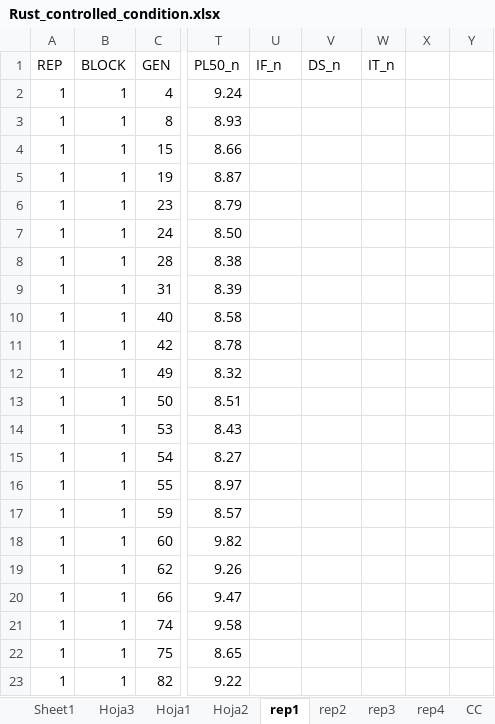
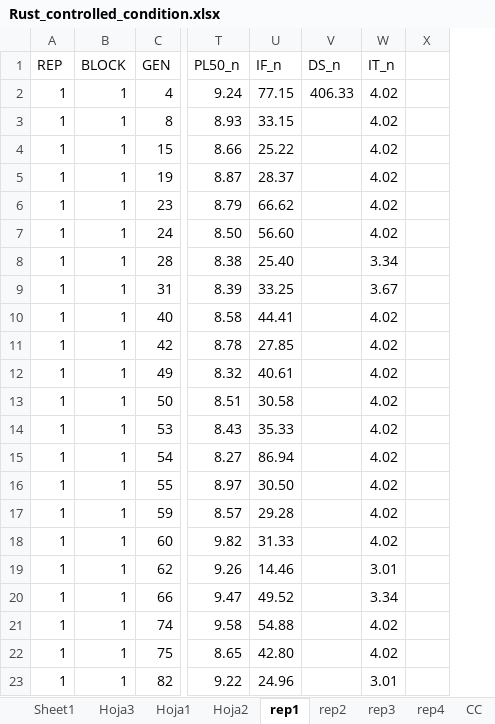
Before and after one commit to SalvaOsuna/Rust-collection, an Excel workbook: data/Rust_controlled_condition.xlsx, sheet rep1, drawn as a sheet; only a part is shown, gaps mark what is left out; values as stored, in another font and other column widths than the file's, no borders; the diff covers the shown part only; the diff names each change by its address in the sheet, - before the commit and + after, or states it on an @@ line.

```diff
--- a/data/Rust_controlled_condition.xlsx (sheet rep1)
+++ b/data/Rust_controlled_condition.xlsx (sheet rep1)
-column Y, empty
-U2 (IF_n): (empty)
+U2 (IF_n): 77.15
-V2 (DS_n): (empty)
+V2 (DS_n): 406.33
-W2:W7 (IT_n): (empty)
+W2:W7 (IT_n): 4.02
-U3 (IF_n): (empty)
+U3 (IF_n): 33.15
-U4 (IF_n): (empty)
+U4 (IF_n): 25.22
-U5 (IF_n): (empty)
+U5 (IF_n): 28.37
-U6 (IF_n): (empty)
+U6 (IF_n): 66.62
-U7 (IF_n): (empty)
+U7 (IF_n): 56.60
-U8 (IF_n): (empty)
+U8 (IF_n): 25.40
-W8 (IT_n): (empty)
+W8 (IT_n): 3.34
-U9 (IF_n): (empty)
+U9 (IF_n): 33.25
-W9 (IT_n): (empty)
+W9 (IT_n): 3.67
-U10 (IF_n): (empty)
+U10 (IF_n): 44.41
-W10:W18 (IT_n): (empty)
+W10:W18 (IT_n): 4.02
-U11 (IF_n): (empty)
+U11 (IF_n): 27.85
-U12 (IF_n): (empty)
+U12 (IF_n): 40.61
-U13 (IF_n): (empty)
+U13 (IF_n): 30.58
-U14 (IF_n): (empty)
+U14 (IF_n): 35.33
-U15 (IF_n): (empty)
+U15 (IF_n): 86.94
-U16 (IF_n): (empty)
+U16 (IF_n): 30.50
-U17 (IF_n): (empty)
+U17 (IF_n): 29.28
-U18 (IF_n): (empty)
+U18 (IF_n): 31.33
-U19 (IF_n): (empty)
+U19 (IF_n): 14.46
-W19 (IT_n): (empty)
+W19 (IT_n): 3.01
-U20 (IF_n): (empty)
+U20 (IF_n): 49.52
-W20 (IT_n): (empty)
+W20 (IT_n): 3.34
-U21 (IF_n): (empty)
+U21 (IF_n): 54.88
-W21:W22 (IT_n): (empty)
+W21:W22 (IT_n): 4.02
-U22 (IF_n): (empty)
+U22 (IF_n): 42.80
-U23 (IF_n): (empty)
+U23 (IF_n): 24.96
-W23 (IT_n): (empty)
+W23 (IT_n): 3.01
```
Also changed, not shown: 566 edited cells elsewhere in this sheet, sheet CC_n, sheet rep2, sheet rep3, sheet rep4, formulas that keep their value, 1 other file.
